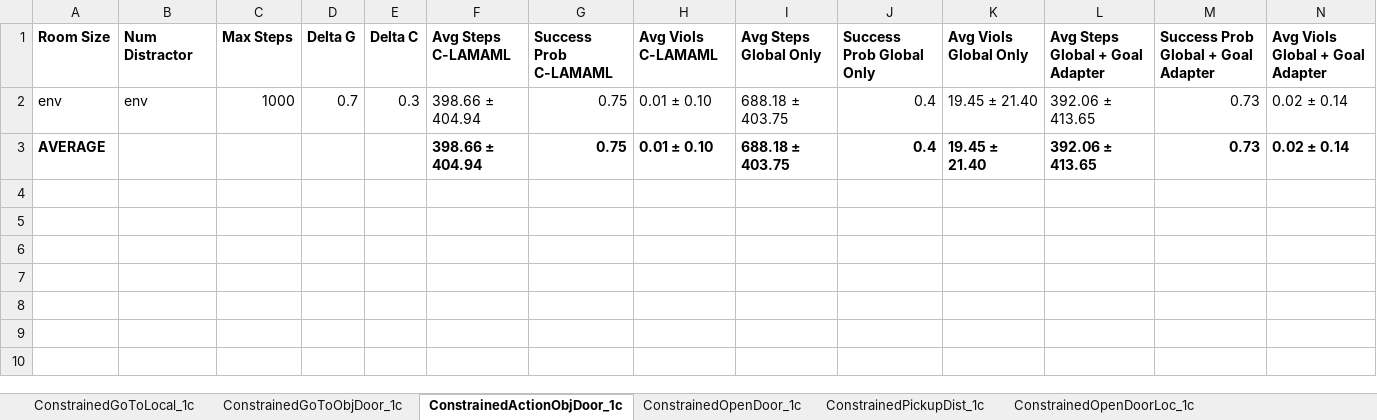
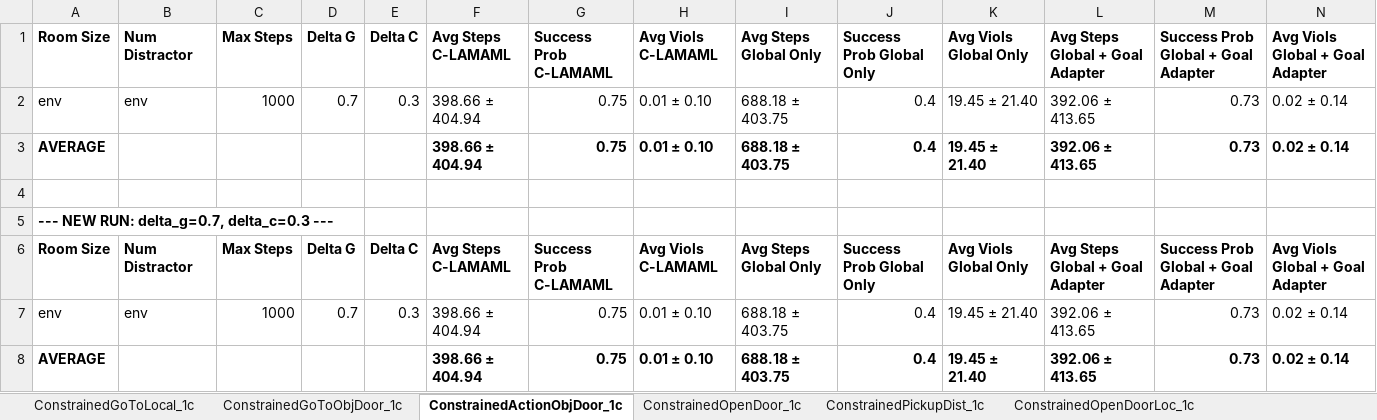
Before and after one commit to garvitsingla/ConstrainedLAMAML, an Excel workbook: ablation_results.xlsx, sheet ConstrainedActionObjDoor_1c, drawn as a sheet; only a part is shown; values as stored, in another font and other column widths than the file's, no borders; rows hold the shown columns only; the diff names each change by its address in the sheet, - before the commit and + after, or states it on an @@ line.

```diff
--- a/ablation_results.xlsx (sheet ConstrainedActionObjDoor_1c)
+++ b/ablation_results.xlsx (sheet ConstrainedActionObjDoor_1c)
+row 4: (empty)
+row 5: --- NEW RUN: delta_g=0.7, delta_c=0.3 ---
+row 6: Room Size | Num Distractor | Max Steps | Delta G | Delta C | Avg Steps C-LAMAML | Success Prob C-LAMAML | Avg Viols C-LAMAML | Avg Steps Global Only | Success Prob Global Only | Avg Viols Global Only | Avg Steps Global + Goal Adapter | Success Prob Global + Goal Adapter | Avg Viols Global + Goal Adapter
+row 7: env | env | 1000 | 0.7 | 0.3 | 398.66 ± 404.94 | 0.75 | 0.01 ± 0.10 | 688.18 ± 403.75 | 0.4 | 19.45 ± 21.40 | 392.06 ± 413.65 | 0.73 | 0.02 ± 0.14
+row 8: AVERAGE |  |  |  |  | 398.66 ± 404.94 | 0.75 | 0.01 ± 0.10 | 688.18 ± 403.75 | 0.4 | 19.45 ± 21.40 | 392.06 ± 413.65 | 0.73 | 0.02 ± 0.14
```
Also changed, not shown: crl_results.xlsx, evaluation_nn_results.xlsx, 3 other files.
